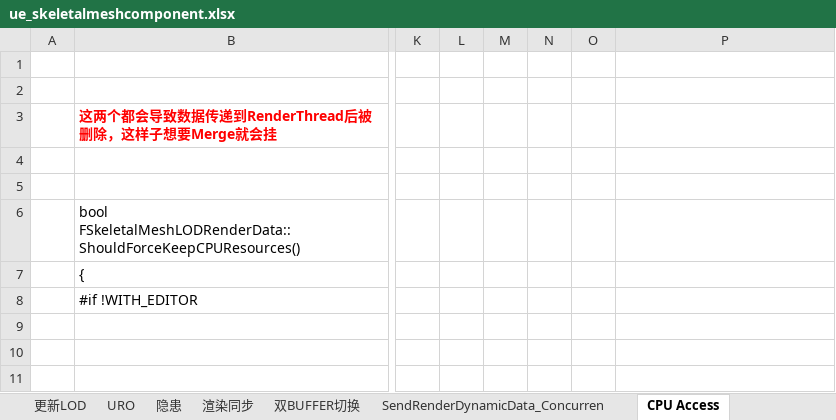
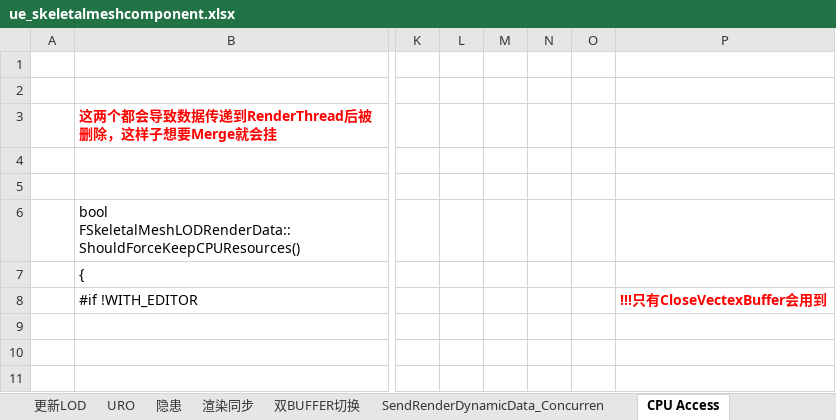
Before and after one commit to guanzhongdaoke/ue, an Excel workbook: doc/ue_skeletalmeshcomponent.xlsx, sheet CPU Access, drawn as a sheet; only a part is shown, gaps mark what is left out; values as stored, in another font and other column widths than the file's, no borders; the diff names each change by its address in the sheet, - before the commit and + after, or states it on an @@ line.

```diff
--- a/doc/ue_skeletalmeshcomponent.xlsx (sheet CPU Access)
+++ b/doc/ue_skeletalmeshcomponent.xlsx (sheet CPU Access)
-P8: (empty)
+P8: !!!只有CloseVectexBuffer会用到
```
Also changed, not shown: 1 other file.
